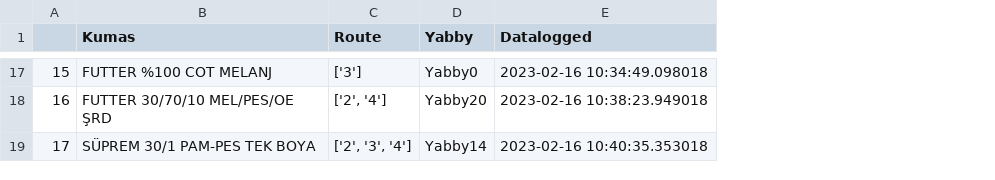
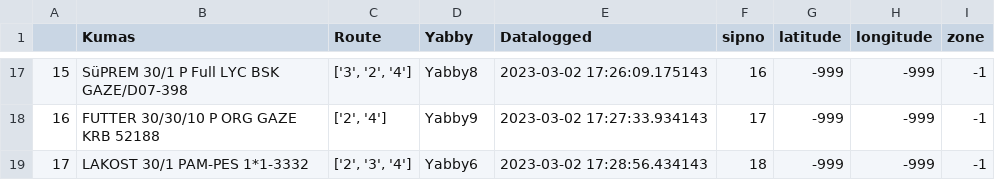
Before and after one commit to Efejann0/Generating-Synthetic-Data-For-Factory-Car-Tracking, a CSV file: dataPreparation/fabrics_in_the_factory.csv, drawn as a sheet; only a part is shown, gaps mark what is left out; the diff covers the shown part only; the diff names each change by its address in the sheet, - before the commit and + after, or states it on an @@ line.

```diff
--- a/dataPreparation/fabrics_in_the_factory.csv
+++ b/dataPreparation/fabrics_in_the_factory.csv
+column F (sipno), rows 17-19: 16 | 17 | 18
+column G (latitude), rows 17-19: all -999
+column H (longitude), rows 17-19: all -999
+column I (zone), rows 17-19: all -1
-B17 (Kumas): FUTTER %100 COT MELANJ
+B17 (Kumas): SüPREM 30/1 P Full LYC BSK GAZE/D07-398
-C17 (Route): ['3']
+C17 (Route): ['3', '2', '4']
-D17 (Yabby): Yabby0
+D17 (Yabby): Yabby8
-E17 (Datalogged): 2023-02-16 10:34:49.098018
+E17 (Datalogged): 2023-03-02 17:26:09.175143
-B18 (Kumas): FUTTER 30/70/10 MEL/PES/OE ŞRD
+B18 (Kumas): FUTTER 30/30/10 P ORG GAZE KRB 52188
-D18 (Yabby): Yabby20
+D18 (Yabby): Yabby9
-E18 (Datalogged): 2023-02-16 10:38:23.949018
+E18 (Datalogged): 2023-03-02 17:27:33.934143
-B19 (Kumas): SÜPREM 30/1 PAM-PES TEK BOYA
+B19 (Kumas): LAKOST 30/1 PAM-PES 1*1-3332
-D19 (Yabby): Yabby14
+D19 (Yabby): Yabby6
-E19 (Datalogged): 2023-02-16 10:40:35.353018
+E19 (Datalogged): 2023-03-02 17:28:56.434143
```
Also changed, not shown: 58 edited cells elsewhere in this file, 7 other files.
